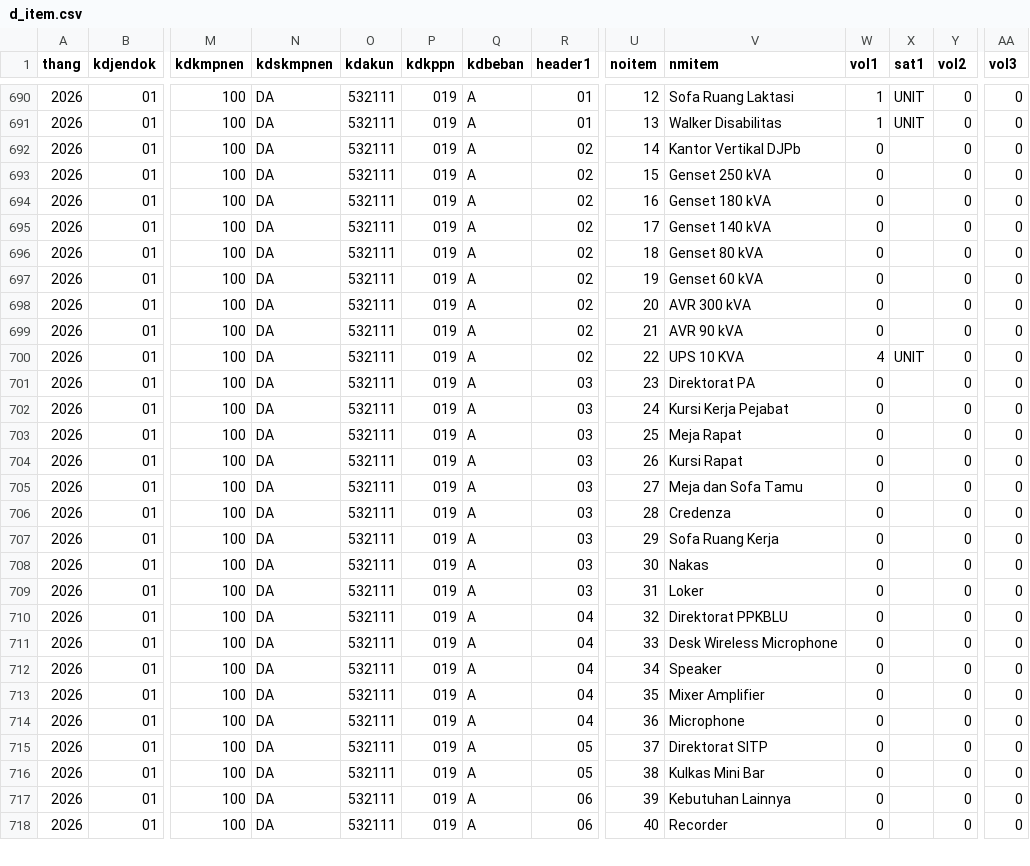
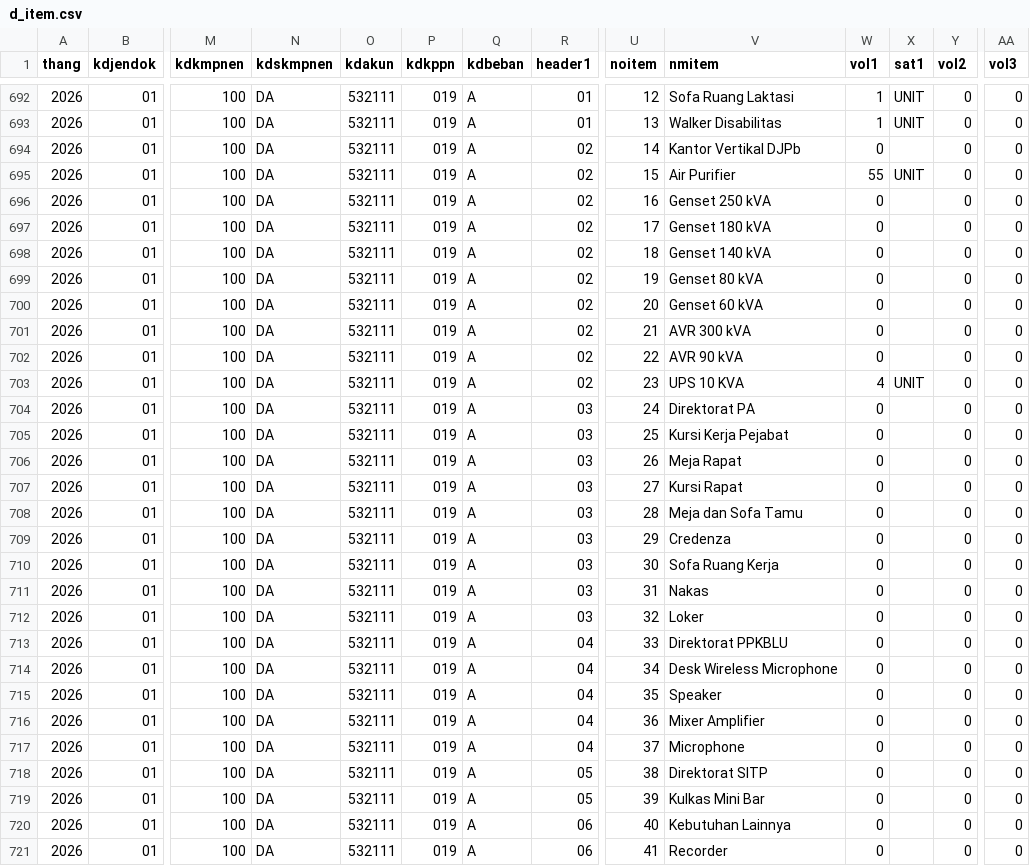
Before and after one commit to gpersada/rapidsakura, a CSV file: adk-joined/d_item.csv, drawn as a sheet; only a part is shown, gaps mark what is left out; addresses are those after the commit; rows hold the shown columns only; the diff covers the shown part only; the diff names each change by its address in the sheet, - before the commit and + after, or states it on an @@ line.

```diff
--- a/adk-joined/d_item.csv
+++ b/adk-joined/d_item.csv
+row 695: 2026 | 01 | 100 | DA | 532111 | 019 | A | 02 | 15 | Air Purifier | 55 | UNIT | 0 | 0
-U696 (noitem): 15
+U696 (noitem): 16
-U697 (noitem): 16
+U697 (noitem): 17
-U698 (noitem): 17
+U698 (noitem): 18
-U699 (noitem): 18
+U699 (noitem): 19
-U700 (noitem): 19
+U700 (noitem): 20
-U701 (noitem): 20
+U701 (noitem): 21
-U702 (noitem): 21
+U702 (noitem): 22
-U703 (noitem): 22
+U703 (noitem): 23
-U704 (noitem): 23
+U704 (noitem): 24
-U705 (noitem): 24
+U705 (noitem): 25
-U706 (noitem): 25
+U706 (noitem): 26
-U707 (noitem): 26
+U707 (noitem): 27
-U708 (noitem): 27
+U708 (noitem): 28
-U709 (noitem): 28
+U709 (noitem): 29
-U710 (noitem): 29
+U710 (noitem): 30
-U711 (noitem): 30
+U711 (noitem): 31
-U712 (noitem): 31
+U712 (noitem): 32
-U713 (noitem): 32
+U713 (noitem): 33
-U714 (noitem): 33
+U714 (noitem): 34
-U715 (noitem): 34
+U715 (noitem): 35
-U716 (noitem): 35
+U716 (noitem): 36
-U717 (noitem): 36
+U717 (noitem): 37
-U718 (noitem): 37
+U718 (noitem): 38
-U719 (noitem): 38
+U719 (noitem): 39
-U720 (noitem): 39
+U720 (noitem): 40
-U721 (noitem): 40
+U721 (noitem): 41
```
Also changed, not shown: 2 added rows, 8 moved rows and 24 edited cells elsewhere in this file, adk-joined/d_akun.csv, 1 other file.
